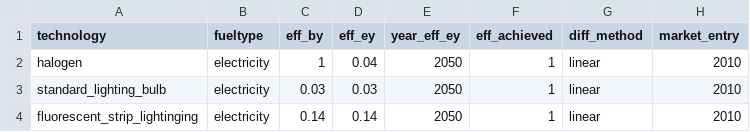
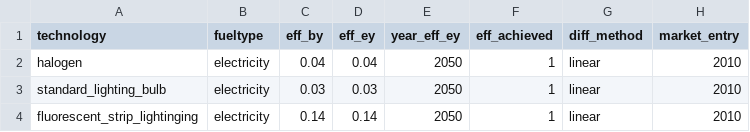
Before and after one commit to nismod/energy_demand, a CSV file: config_data/scenario_and_base_data/technology_base_scenario.csv, drawn as a sheet; only a part is shown; the diff names each change by its address in the sheet, - before the commit and + after, or states it on an @@ line.

```diff
--- a/config_data/scenario_and_base_data/technology_base_scenario.csv
+++ b/config_data/scenario_and_base_data/technology_base_scenario.csv
-C2 (eff_by): 1
+C2 (eff_by): 0.04
```
Also changed, not shown: 9 other files.
